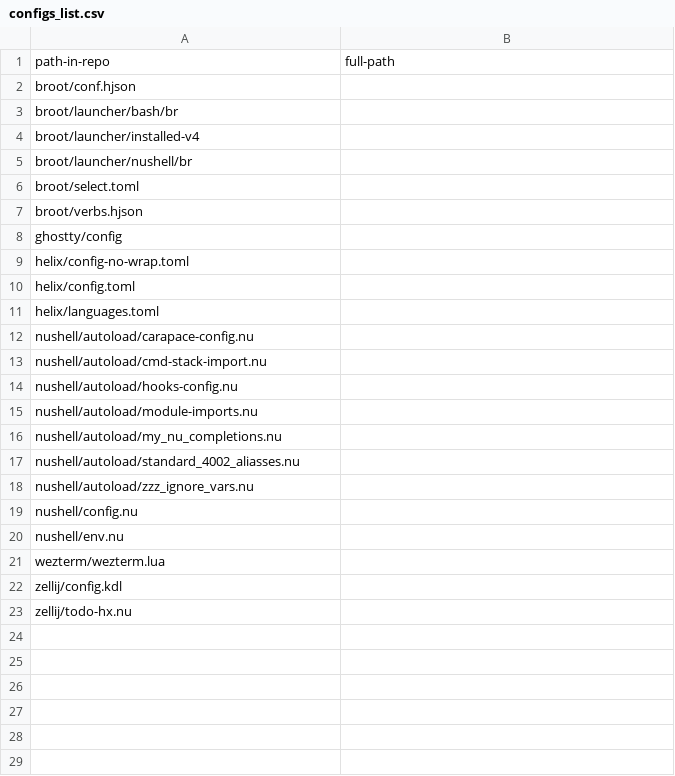
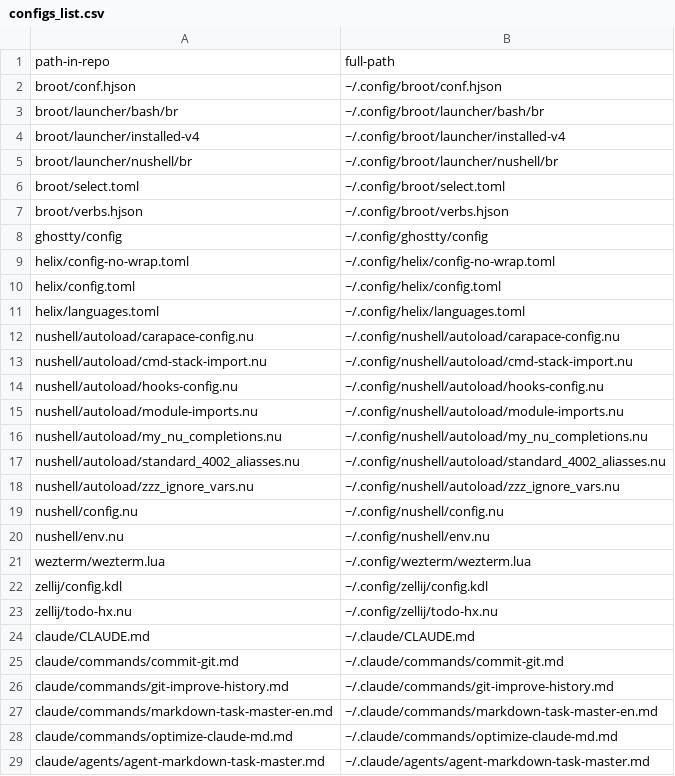
Before and after one commit to maxim-uvarov-ai-assistant/my-dotfiles, a CSV file: configs_list.csv, drawn as a sheet; only a part is shown; the diff covers the shown part only.

Commit message:
update configs_list.csv

```diff
--- a/configs_list.csv
+++ b/configs_list.csv
@@ -1,23 +1,29 @@
 path-in-repo,full-path
-broot/conf.hjson,
-broot/launcher/bash/br,
-broot/launcher/installed-v4,
-broot/launcher/nushell/br,
-broot/select.toml,
-broot/verbs.hjson,
-ghostty/config,
-helix/config-no-wrap.toml,
-helix/config.toml,
-helix/languages.toml,
-nushell/autoload/carapace-config.nu,
-nushell/autoload/cmd-stack-import.nu,
-nushell/autoload/hooks-config.nu,
-nushell/autoload/module-imports.nu,
-nushell/autoload/my_nu_completions.nu,
-nushell/autoload/standard_4002_aliasses.nu,
-nushell/autoload/zzz_ignore_vars.nu,
-nushell/config.nu,
-nushell/env.nu,
-wezterm/wezterm.lua,
-zellij/config.kdl,
-zellij/todo-hx.nu,
+broot/conf.hjson,~/.config/broot/conf.hjson
+broot/launcher/bash/br,~/.config/broot/launcher/bash/br
+broot/launcher/installed-v4,~/.config/broot/launcher/installed-v4
+broot/launcher/nushell/br,~/.config/broot/launcher/nushell/br
+broot/select.toml,~/.config/broot/select.toml
+broot/verbs.hjson,~/.config/broot/verbs.hjson
+ghostty/config,~/.config/ghostty/config
+helix/config-no-wrap.toml,~/.config/helix/config-no-wrap.toml
+helix/config.toml,~/.config/helix/config.toml
+helix/languages.toml,~/.config/helix/languages.toml
+nushell/autoload/carapace-config.nu,~/.config/nushell/autoload/carapace-config.nu
+nushell/autoload/cmd-stack-import.nu,~/.config/nushell/autoload/cmd-stack-import.nu
+nushell/autoload/hooks-config.nu,~/.config/nushell/autoload/hooks-config.nu
+nushell/autoload/module-imports.nu,~/.config/nushell/autoload/module-imports.nu
+nushell/autoload/my_nu_completions.nu,~/.config/nushell/autoload/my_nu_completions.nu
+nushell/autoload/standard_4002_aliasses.nu,~/.config/nushell/autoload/standard_4002_aliasses.nu
+nushell/autoload/zzz_ignore_vars.nu,~/.config/nushell/autoload/zzz_ignore_vars.nu
+nushell/config.nu,~/.config/nushell/config.nu
+nushell/env.nu,~/.config/nushell/env.nu
+wezterm/wezterm.lua,~/.config/wezterm/wezterm.lua
+zellij/config.kdl,~/.config/zellij/config.kdl
+zellij/todo-hx.nu,~/.config/zellij/todo-hx.nu
+claude/CLAUDE.md,~/.claude/CLAUDE.md
+claude/commands/commit-git.md,~/.claude/commands/commit-git.md
+claude/commands/git-improve-history.md,~/.claude/commands/git-improve-history.md
+claude/commands/markdown-task-master-en.md,~/.claude/commands/markdown-task-master-en.md
+claude/commands/optimize-claude-md.md,~/.claude/commands/optimize-claude-md.md
+claude/agents/agent-markdown-task-master.md,~/.claude/agents/agent-markdown-task-master.md
```
Also changed, not shown: 2 added rows elsewhere in this file.
